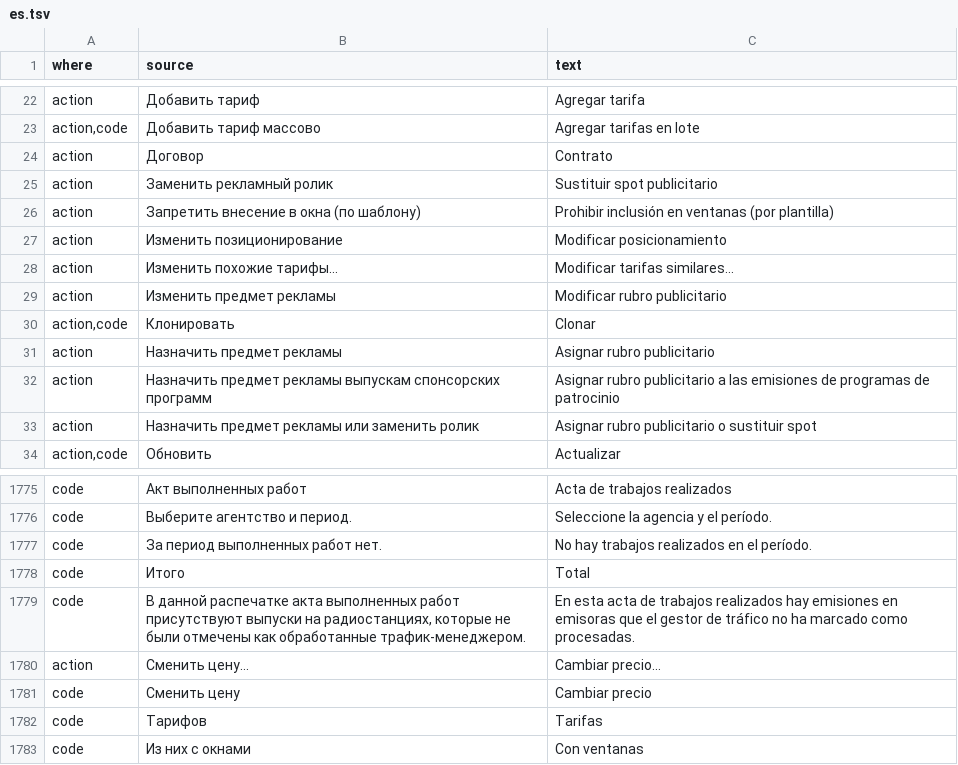
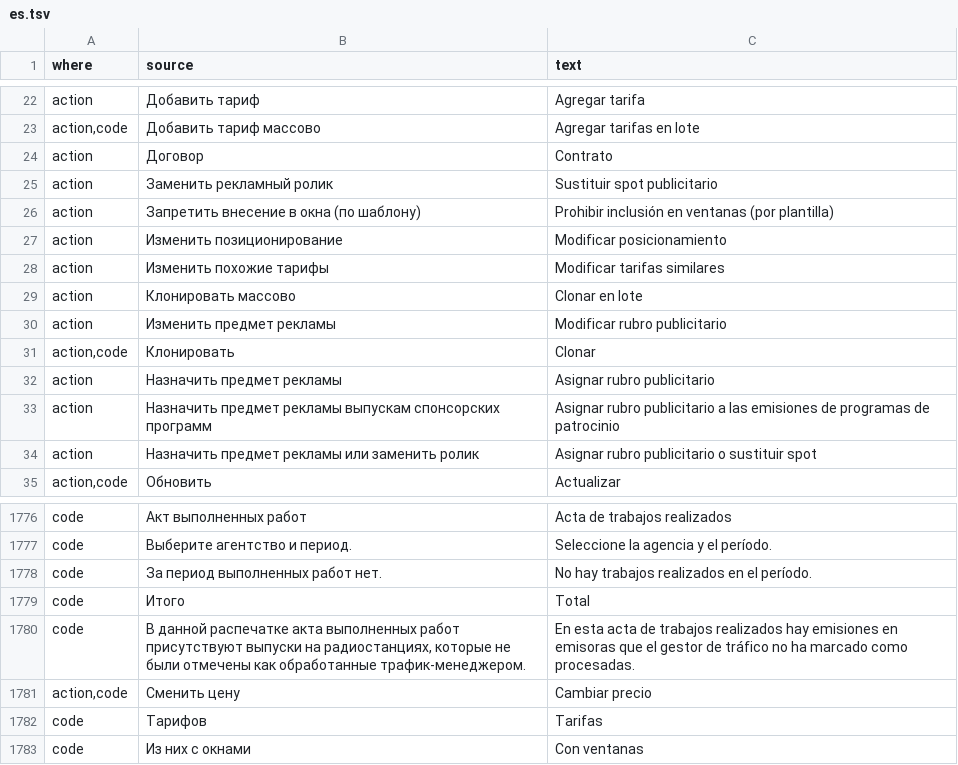
Before and after one commit to MikeFog/qd2, a TSV file: ArtvisDB/Scripts/i18n/es.tsv, drawn as a sheet; only a part is shown, gaps mark what is left out.

```diff
--- a/ArtvisDB/Scripts/i18n/es.tsv
+++ b/ArtvisDB/Scripts/i18n/es.tsv
@@ -27,3 +27,4 @@ action	Запретить внесение в окна (по шаблону)	Pro
 action	Изменить позиционирование	Modificar posicionamiento
-action	Изменить похожие тарифы...	Modificar tarifas similares...
+action	Изменить похожие тарифы	Modificar tarifas similares
+action	Клонировать массово	Clonar en lote
 action	Изменить предмет рекламы	Modificar rubro publicitario
@@ -1779,4 +1780,3 @@ code	Итого	Total
 code	В данной распечатке акта выполненных работ присутствуют выпуски на радиостанциях, которые не были отмечены как обработанные трафик-менеджером.	En esta acta de trabajos realizados hay emisiones en emisoras que el gestor de tráfico no ha marcado como procesadas.
-action	Сменить цену...	Cambiar precio...
-code	Сменить цену	Cambiar precio
+action,code	Сменить цену	Cambiar precio
 code	Тарифов	Tarifas
```
Also changed, not shown: 6 other files.
